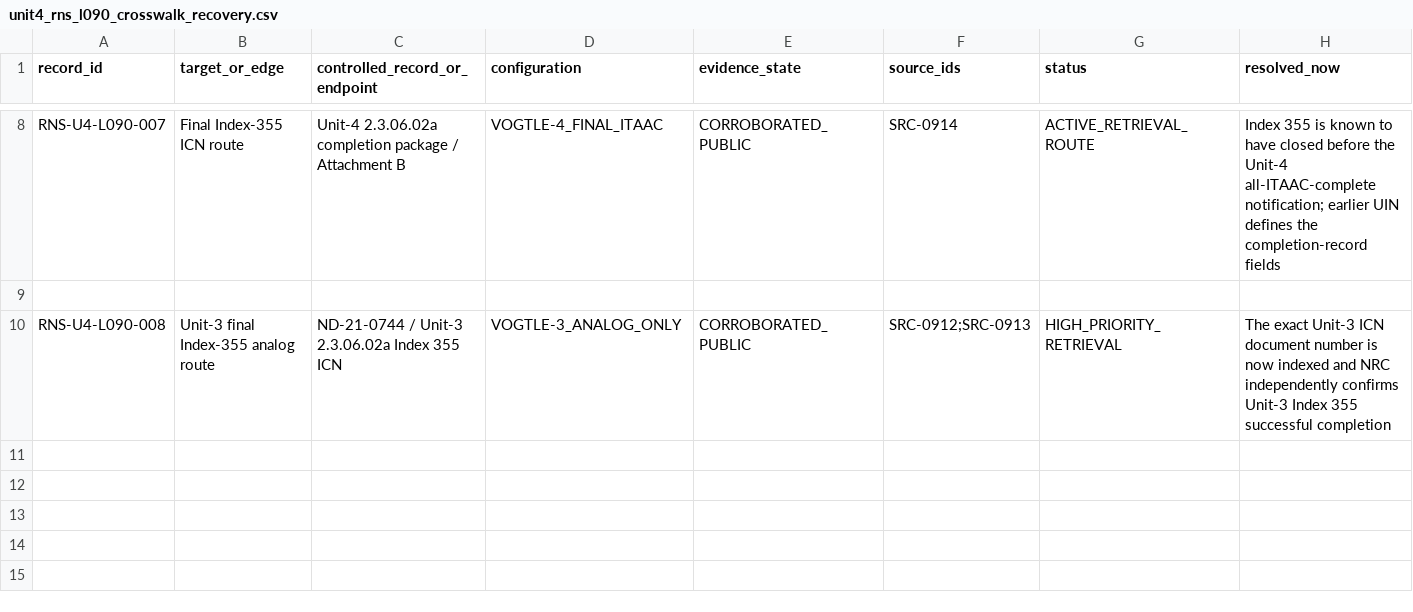
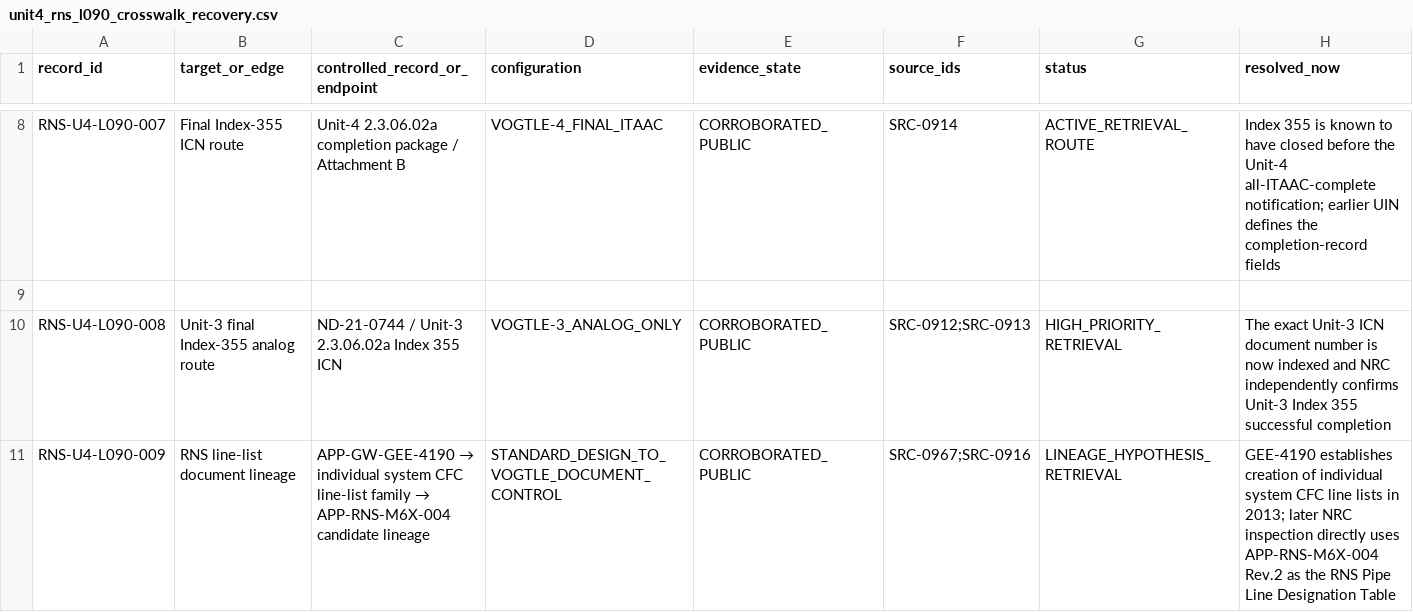
Before and after one commit to VesperCaeli/Westinghouse-ap1000-project, a CSV file: data/systems/PXS/unit4_rns_l090_crosswalk_recovery.csv, drawn as a sheet; only a part is shown, gaps mark what is left out; rows hold the shown columns only; the diff names each change by its address in the sheet, - before the commit and + after, or states it on an @@ line.

Commit message:
Add RNS line-list lineage hypothesis to L090 recovery

```diff
--- a/data/systems/PXS/unit4_rns_l090_crosswalk_recovery.csv
+++ b/data/systems/PXS/unit4_rns_l090_crosswalk_recovery.csv
+row 11: RNS-U4-L090-009 | RNS line-list document lineage | APP-GW-GEE-4190 → individual system CFC line-list family → APP-RNS-M6X-004 candidate lineage | STANDARD_DESIGN_TO_VOGTLE_DOCUMENT_CONTROL | CORROBORATED_PUBLIC | SRC-0967;SRC-0916 | LINEAGE_HYPOTHESIS_RETRIEVAL | GEE-4190 establishes creation of individual system CFC line lists in 2013; later NRC inspection directly uses APP-RNS-M6X-004 Rev.2 as the RNS Pipe Line Designation Table
```
